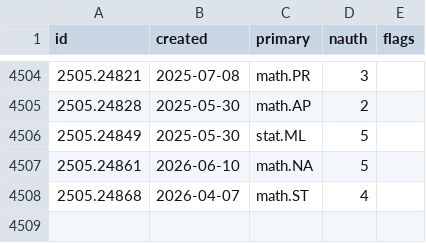
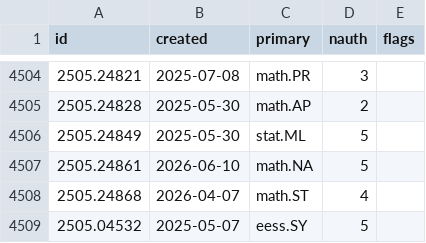
Before and after one commit to nickramsey621/ai-math-index, a CSV file: data/papers/2505.csv, drawn as a sheet; only a part is shown, gaps mark what is left out; the diff names each change by its address in the sheet, - before the commit and + after, or states it on an @@ line.

```diff
--- a/data/papers/2505.csv
+++ b/data/papers/2505.csv
+row 4509: 2505.04532 | 2025-05-07 | eess.SY | 5
```
Also changed, not shown: 4 other files.
